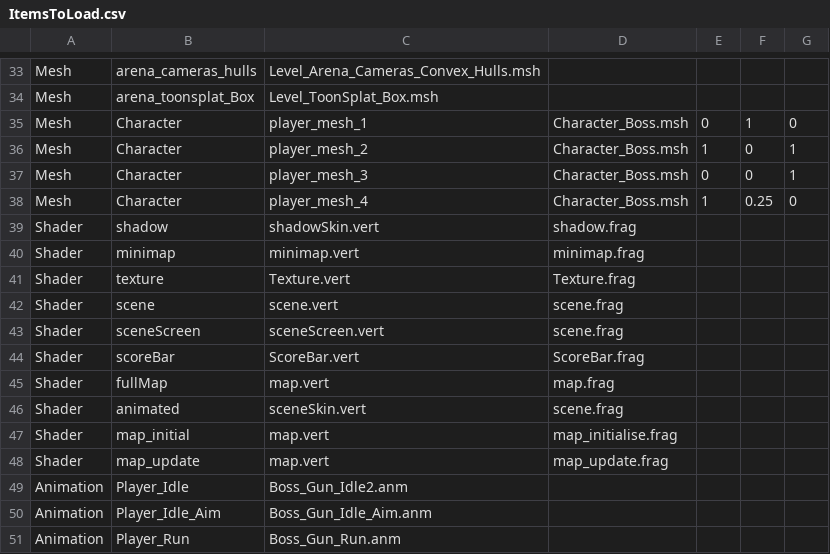
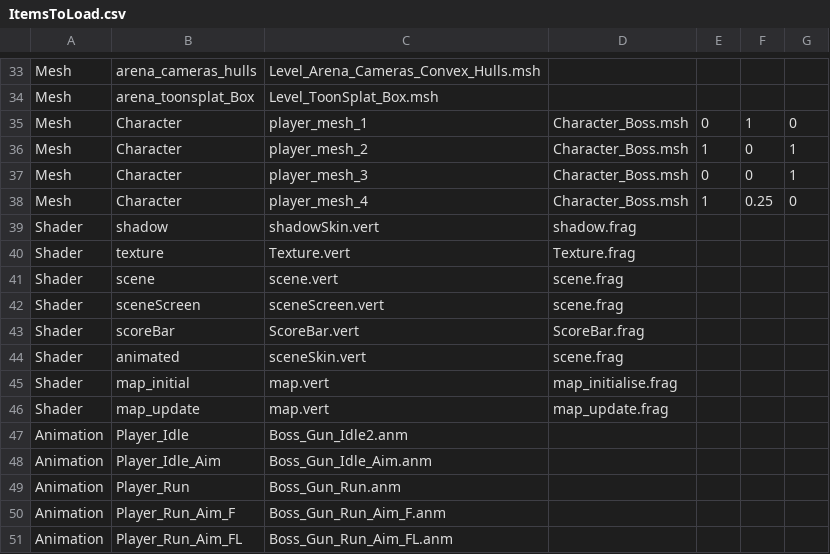
Before and after one commit to ToonSplat/CSC8508, a CSV file: Assets/Data/ItemsToLoad.csv, drawn as a sheet; only a part is shown, gaps mark what is left out; the shorter side is filled out with more unchanged rows.

Commit message:
Removed redundant shaders

```diff
--- a/Assets/Data/ItemsToLoad.csv
+++ b/Assets/Data/ItemsToLoad.csv
@@ -39,3 +39,2 @@ Mesh,Character,player_mesh_4,Character_Boss.msh,1,0.25,0
 Shader,shadow,shadowSkin.vert,shadow.frag,,,
-Shader,minimap,minimap.vert,minimap.frag,,,
 Shader,texture,Texture.vert,Texture.frag,,,
@@ -44,3 +43,2 @@ Shader,sceneScreen,sceneScreen.vert,scene.frag,,,
 Shader,scoreBar,ScoreBar.vert,ScoreBar.frag,,,
-Shader,fullMap,map.vert,map.frag,,,
 Shader,animated,sceneSkin.vert,scene.frag,,,
```
Also changed, not shown: 6 other files.
